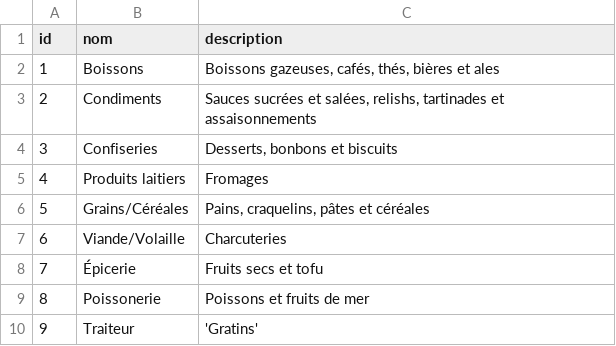
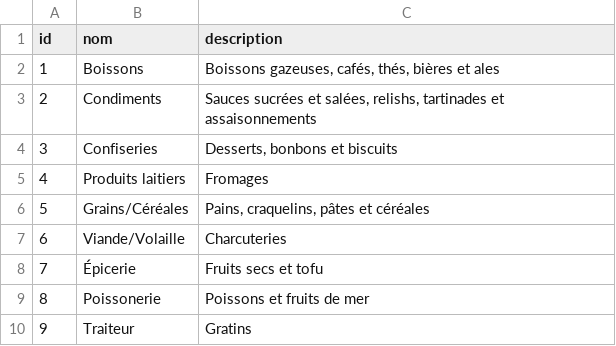
Before and after one commit to medina474/r5a10, a CSV file: data/northwind/categories.csv, drawn as a sheet.

```diff
--- a/data/northwind/categories.csv
+++ b/data/northwind/categories.csv
@@ -9,2 +9,2 @@ id,nom,description
 8,Poissonerie,"Poissons et fruits de mer"
-9,Traiteur,'Gratins'
+9,Traiteur,Gratins
```
Also changed, not shown: data/books/editeurs.csv, 8 other files.
